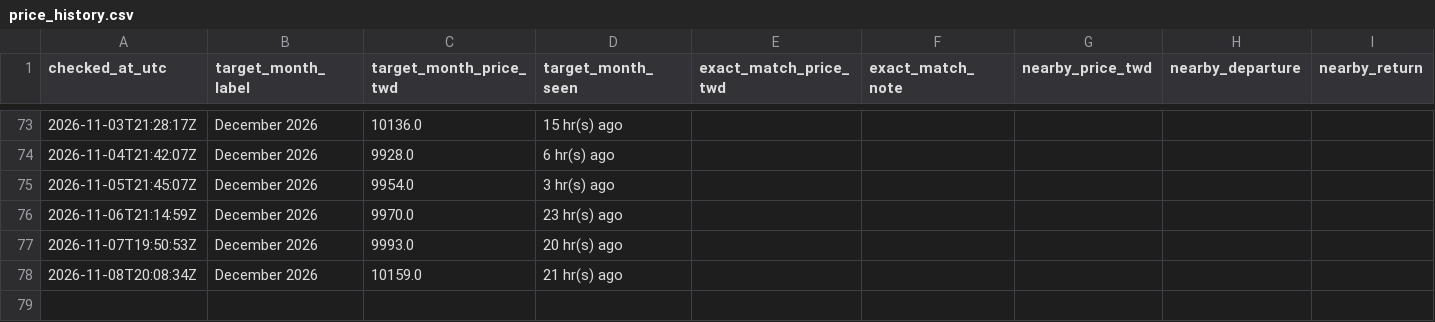
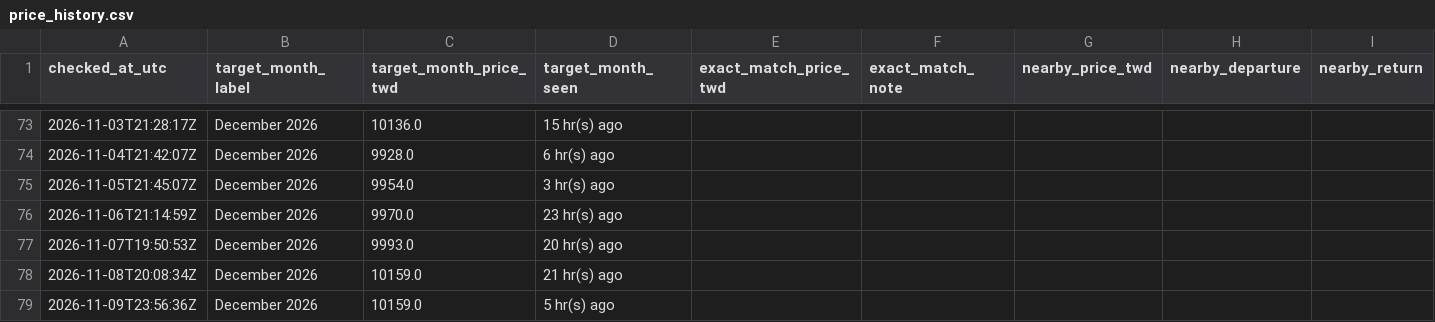
Before and after one commit to shaven105/cxbxs42634-ge6384csajv-13, a CSV file: starlux_price_tracker/data/price_history.csv, drawn as a sheet; only a part is shown, gaps mark what is left out.

```diff
--- a/starlux_price_tracker/data/price_history.csv
+++ b/starlux_price_tracker/data/price_history.csv
@@ -78 +78,2 @@ checked_at_utc,target_month_label,target_month_price_twd,target_month_seen,exact
 2026-11-08T20:08:34Z,December 2026,10159.0,21 hr(s) ago,,,,,
+2026-11-09T23:56:36Z,December 2026,10159.0,5 hr(s) ago,,,,,
```
